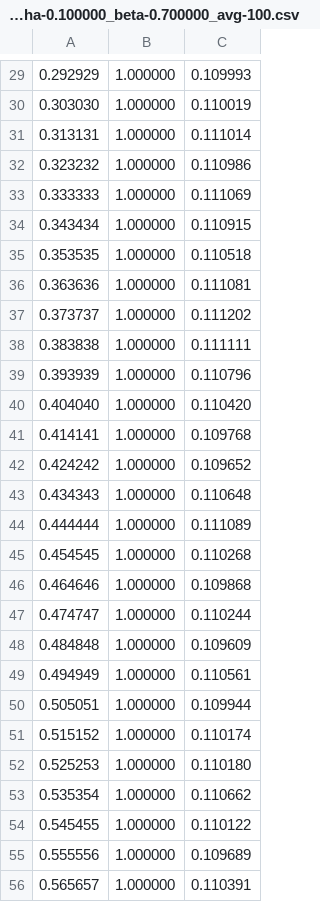
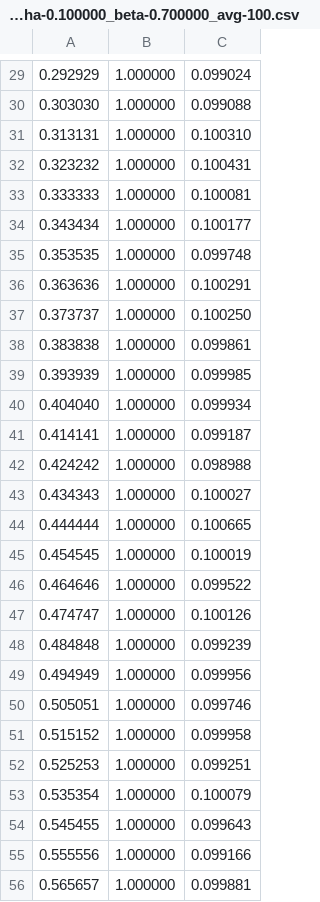
Before and after one commit to Liupold/TASEP, a CSV file: data/rho-density_q-0_N-100_alpha-0.100000_beta-0.700000_avg-100.csv, drawn as a sheet; only a part is shown, gaps mark what is left out; the diff covers the shown part only.

```diff
--- a/data/rho-density_q-0_N-100_alpha-0.100000_beta-0.700000_avg-100.csv
+++ b/data/rho-density_q-0_N-100_alpha-0.100000_beta-0.700000_avg-100.csv
@@ -29,28 +29,28 @@
-0.292929,1.000000,0.109993
-0.303030,1.000000,0.110019
-0.313131,1.000000,0.111014
-0.323232,1.000000,0.110986
-0.333333,1.000000,0.111069
-0.343434,1.000000,0.110915
-0.353535,1.000000,0.110518
-0.363636,1.000000,0.111081
-0.373737,1.000000,0.111202
-0.383838,1.000000,0.111111
-0.393939,1.000000,0.110796
-0.404040,1.000000,0.110420
-0.414141,1.000000,0.109768
-0.424242,1.000000,0.109652
-0.434343,1.000000,0.110648
-0.444444,1.000000,0.111089
-0.454545,1.000000,0.110268
-0.464646,1.000000,0.109868
-0.474747,1.000000,0.110244
-0.484848,1.000000,0.109609
-0.494949,1.000000,0.110561
-0.505051,1.000000,0.109944
-0.515152,1.000000,0.110174
-0.525253,1.000000,0.110180
-0.535354,1.000000,0.110662
-0.545455,1.000000,0.110122
-0.555556,1.000000,0.109689
-0.565657,1.000000,0.110391
+0.292929,1.000000,0.099024
+0.303030,1.000000,0.099088
+0.313131,1.000000,0.100310
+0.323232,1.000000,0.100431
+0.333333,1.000000,0.100081
+0.343434,1.000000,0.100177
+0.353535,1.000000,0.099748
+0.363636,1.000000,0.100291
+0.373737,1.000000,0.100250
+0.383838,1.000000,0.099861
+0.393939,1.000000,0.099985
+0.404040,1.000000,0.099934
+0.414141,1.000000,0.099187
+0.424242,1.000000,0.098988
+0.434343,1.000000,0.100027
+0.444444,1.000000,0.100665
+0.454545,1.000000,0.100019
+0.464646,1.000000,0.099522
+0.474747,1.000000,0.100126
+0.484848,1.000000,0.099239
+0.494949,1.000000,0.099956
+0.505051,1.000000,0.099746
+0.515152,1.000000,0.099958
+0.525253,1.000000,0.099251
+0.535354,1.000000,0.100079
+0.545455,1.000000,0.099643
+0.555556,1.000000,0.099166
+0.565657,1.000000,0.099881
```
Also changed, not shown: 70 edited cells elsewhere in this file, data/rho-density_q-1_N-100_alpha-0.100000_beta-0.700000_avg-100.csv, 14 other files.
